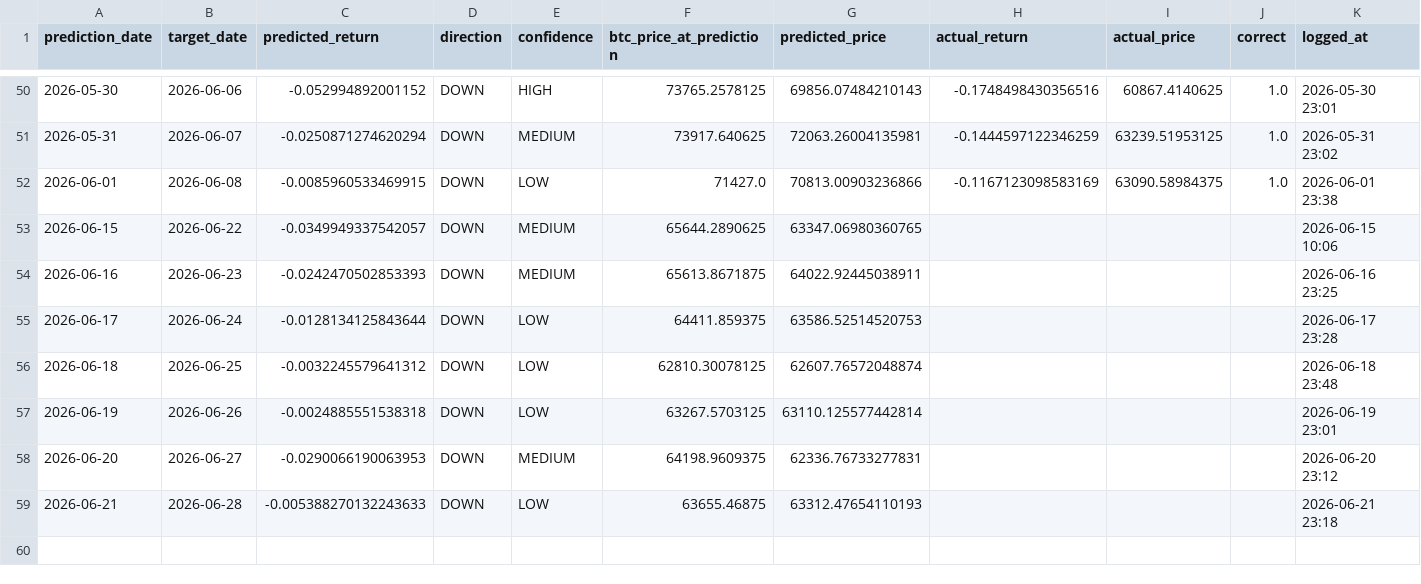
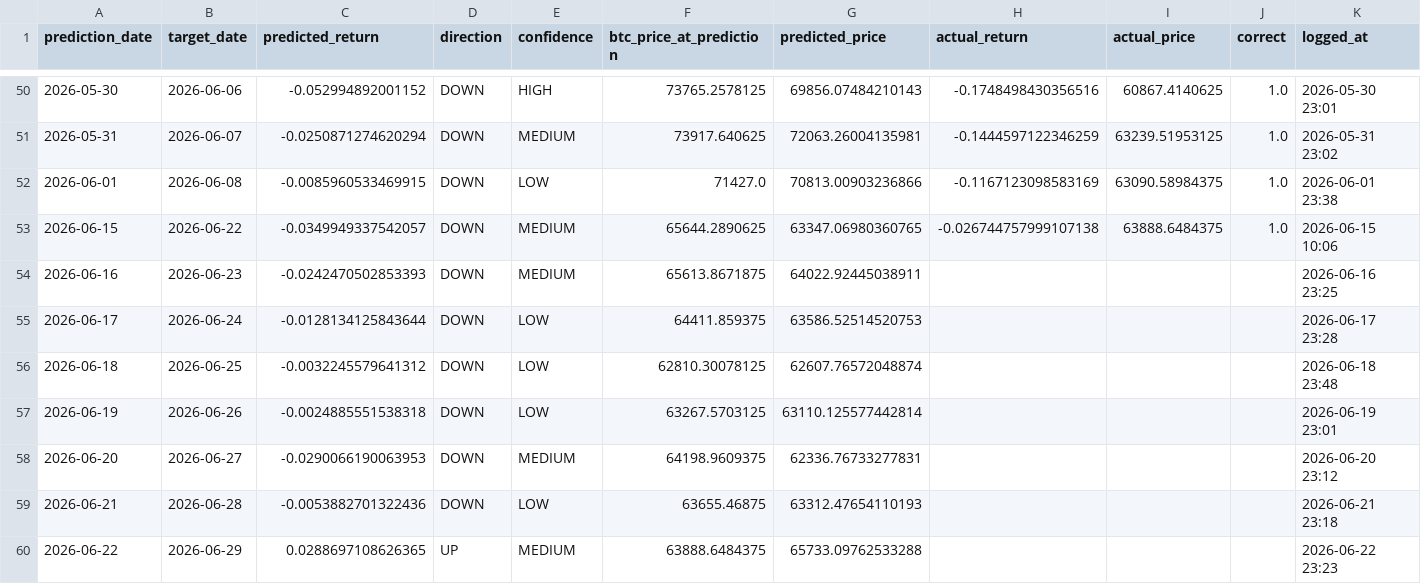
Before and after one commit to Marc-Seger/bitcoin-price-predictor-v2, a CSV file: app/data/trade_log.csv, drawn as a sheet; only a part is shown, gaps mark what is left out.

```diff
--- a/app/data/trade_log.csv
+++ b/app/data/trade_log.csv
@@ -52,3 +52,3 @@ prediction_date,target_date,predicted_return,direction,confidence,btc_price_at_p
 2026-06-01,2026-06-08,-0.0085960533469915,DOWN,LOW,71427.0,70813.00903236866,-0.1167123098583169,63090.58984375,1.0,2026-06-01 23:38
-2026-06-15,2026-06-22,-0.0349949337542057,DOWN,MEDIUM,65644.2890625,63347.06980360765,,,,2026-06-15 10:06
+2026-06-15,2026-06-22,-0.0349949337542057,DOWN,MEDIUM,65644.2890625,63347.06980360765,-0.026744757999107138,63888.6484375,1.0,2026-06-15 10:06
 2026-06-16,2026-06-23,-0.0242470502853393,DOWN,MEDIUM,65613.8671875,64022.92445038911,,,,2026-06-16 23:25
@@ -58,2 +58,3 @@ prediction_date,target_date,predicted_return,direction,confidence,btc_price_at_p
 2026-06-20,2026-06-27,-0.0290066190063953,DOWN,MEDIUM,64198.9609375,62336.76733277831,,,,2026-06-20 23:12
-2026-06-21,2026-06-28,-0.005388270132243633,DOWN,LOW,63655.46875,63312.47654110193,,,,2026-06-21 23:18
+2026-06-21,2026-06-28,-0.0053882701322436,DOWN,LOW,63655.46875,63312.47654110193,,,,2026-06-21 23:18
+2026-06-22,2026-06-29,0.0288697108626365,UP,MEDIUM,63888.6484375,65733.09762533288,,,,2026-06-22 23:23
```
Also changed, not shown: 1 other file.
